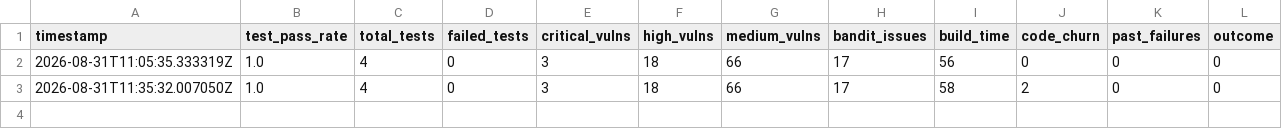
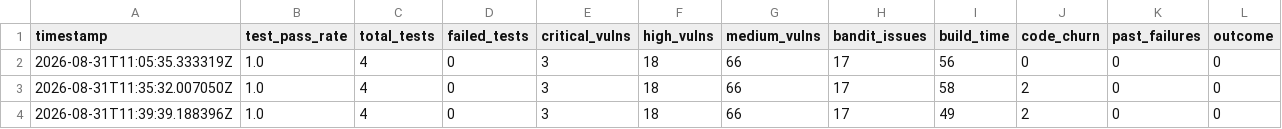
Before and after one commit to salmak41/devsecops-ai, a CSV file: dataset.csv, drawn as a sheet; the diff names each change by its address in the sheet, - before the commit and + after, or states it on an @@ line.

```diff
--- a/dataset.csv
+++ b/dataset.csv
+row 4: 2026-08-31T11:39:39.188396Z | 1.0 | 4 | 0 | 3 | 18 | 66 | 17 | 49 | 2 | 0 | 0
```
